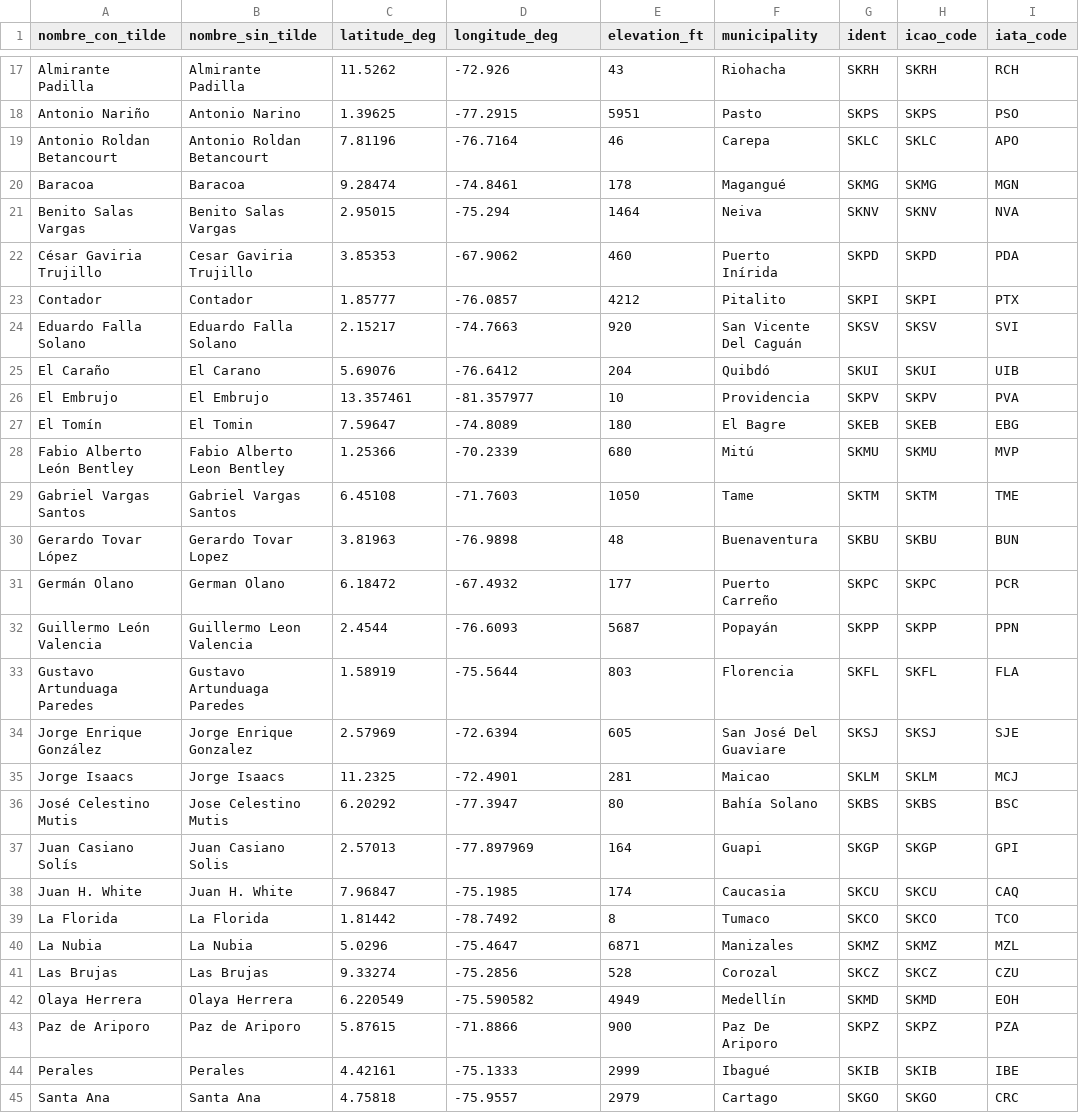
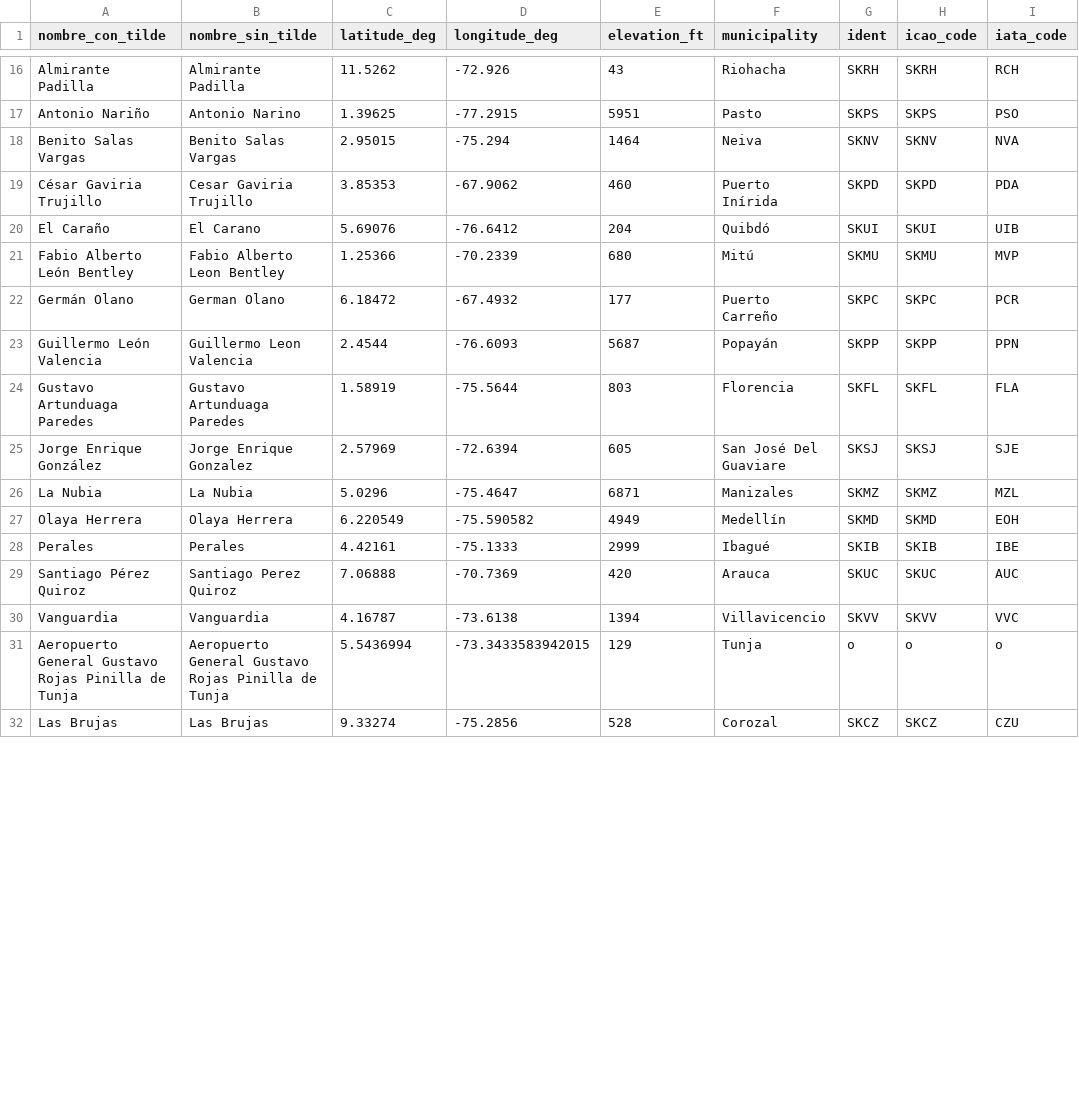
Before and after one commit to FiboDev/aeropuertos_lab, a CSV file: server/application/static/aeropuertos.csv, drawn as a sheet; only a part is shown, gaps mark what is left out; the diff covers the shown part only.

```diff
--- a/server/application/static/aeropuertos.csv
+++ b/server/application/static/aeropuertos.csv
@@ -18,14 +17,6 @@ Almirante Padilla,Almirante Padilla,11.5262,-72.926,43,Riohacha,SKRH,SKRH,RCH
 Antonio Nariño,Antonio Narino,1.39625,-77.2915,5951,Pasto,SKPS,SKPS,PSO
-Antonio Roldan Betancourt,Antonio Roldan Betancourt,7.81196,-76.7164,46,Carepa,SKLC,SKLC,APO
-Baracoa,Baracoa,9.28474,-74.8461,178,Magangué,SKMG,SKMG,MGN
 Benito Salas Vargas,Benito Salas Vargas,2.95015,-75.294,1464,Neiva,SKNV,SKNV,NVA
 César Gaviria Trujillo,Cesar Gaviria Trujillo,3.85353,-67.9062,460,Puerto Inírida,SKPD,SKPD,PDA
-Contador,Contador,1.85777,-76.0857,4212,Pitalito,SKPI,SKPI,PTX
-Eduardo Falla Solano,Eduardo Falla Solano,2.15217,-74.7663,920,San Vicente Del Caguán,SKSV,SKSV,SVI
 El Caraño,El Carano,5.69076,-76.6412,204,Quibdó,SKUI,SKUI,UIB
-El Embrujo,El Embrujo,13.357461,-81.357977,10,Providencia,SKPV,SKPV,PVA
-El Tomín,El Tomin,7.59647,-74.8089,180,El Bagre,SKEB,SKEB,EBG
 Fabio Alberto León Bentley,Fabio Alberto Leon Bentley,1.25366,-70.2339,680,Mitú,SKMU,SKMU,MVP
-Gabriel Vargas Santos,Gabriel Vargas Santos,6.45108,-71.7603,1050,Tame,SKTM,SKTM,TME
-Gerardo Tovar López,Gerardo Tovar Lopez,3.81963,-76.9898,48,Buenaventura,SKBU,SKBU,BUN
 Germán Olano,German Olano,6.18472,-67.4932,177,Puerto Carreño,SKPC,SKPC,PCR
@@ -34,12 +25,8 @@ Gustavo Artunduaga Paredes,Gustavo Artunduaga Paredes,1.58919,-75.5644,803,Flore
 Jorge Enrique González,Jorge Enrique Gonzalez,2.57969,-72.6394,605,San José Del Guaviare,SKSJ,SKSJ,SJE
-Jorge Isaacs,Jorge Isaacs,11.2325,-72.4901,281,Maicao,SKLM,SKLM,MCJ
-José Celestino Mutis,Jose Celestino Mutis,6.20292,-77.3947,80,Bahía Solano,SKBS,SKBS,BSC
-Juan Casiano Solís,Juan Casiano Solis,2.57013,-77.897969,164,Guapi,SKGP,SKGP,GPI
-Juan H. White,Juan H. White,7.96847,-75.1985,174,Caucasia,SKCU,SKCU,CAQ
-La Florida,La Florida,1.81442,-78.7492,8,Tumaco,SKCO,SKCO,TCO
 La Nubia,La Nubia,5.0296,-75.4647,6871,Manizales,SKMZ,SKMZ,MZL
+Olaya Herrera,Olaya Herrera,6.220549,-75.590582,4949,Medellín,SKMD,SKMD,EOH
+Perales,Perales,4.42161,-75.1333,2999,Ibagué,SKIB,SKIB,IBE
+Santiago Pérez Quiroz,Santiago Perez Quiroz,7.06888,-70.7369,420,Arauca,SKUC,SKUC,AUC
+Vanguardia,Vanguardia,4.16787,-73.6138,1394,Villavicencio,SKVV,SKVV,VVC
+Aeropuerto General Gustavo Rojas Pinilla de Tunja,Aeropuerto General Gustavo Rojas Pinilla de Tunja,5.5436994,-73.3433583942015,129,Tunja,o,o,o
 Las Brujas,Las Brujas,9.33274,-75.2856,528,Corozal,SKCZ,SKCZ,CZU
-Olaya Herrera,Olaya Herrera,6.220549,-75.590582,4949,Medellín,SKMD,SKMD,EOH
-Paz de Ariporo,Paz de Ariporo,5.87615,-71.8866,900,Paz De Ariporo,SKPZ,SKPZ,PZA
-Perales,Perales,4.42161,-75.1333,2999,Ibagué,SKIB,SKIB,IBE
-Santa Ana,Santa Ana,4.75818,-75.9557,2979,Cartago,SKGO,SKGO,CRC
```
Also changed, not shown: 1 added row and 4 removed rows elsewhere in this file, 2 other files.
